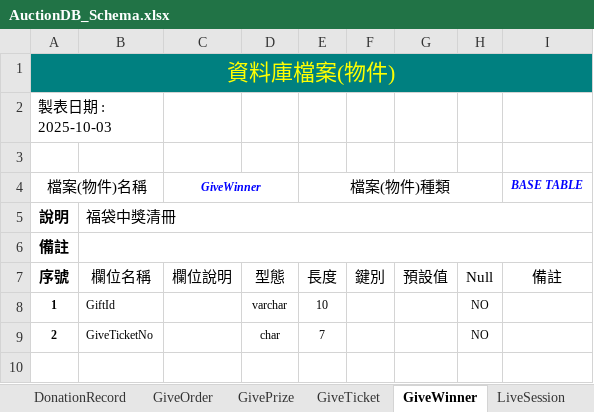
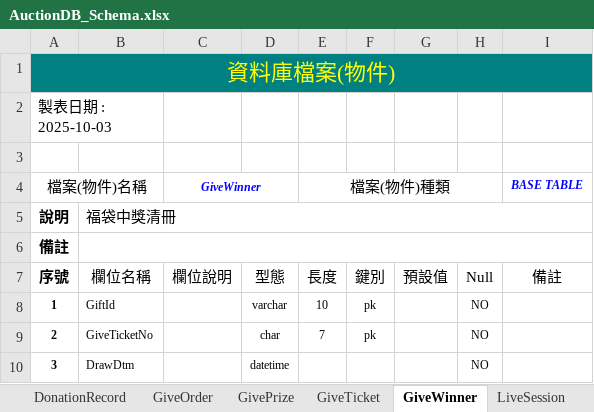
Before and after one commit to relyky/AuctionHouseApp, an Excel workbook: Vista.DB/Schema/AuctionDB_Schema.xlsx, sheet GiveWinner, drawn as a sheet; values as stored, in another font and other column widths than the file's, no borders; the diff names each change by its address in the sheet, - before the commit and + after, or states it on an @@ line.

```diff
--- a/Vista.DB/Schema/AuctionDB_Schema.xlsx (sheet GiveWinner)
+++ b/Vista.DB/Schema/AuctionDB_Schema.xlsx (sheet GiveWinner)
-F8:F9: (empty)
+F8:F9: pk
+row 10: 3 | DrawDtm |  | datetime |  |  |  | NO
```
Also changed, not shown: sheet RaffleWinner, 2 other files.
